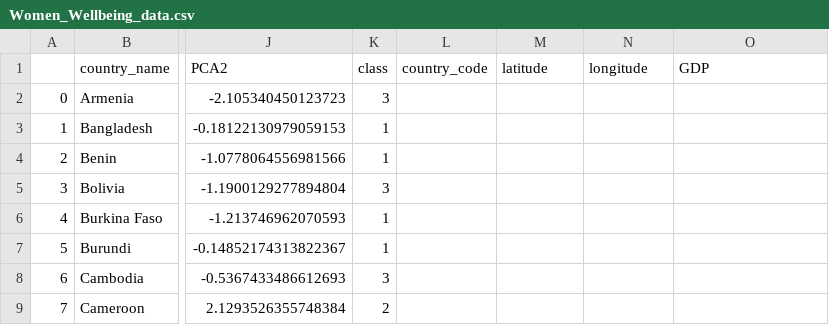
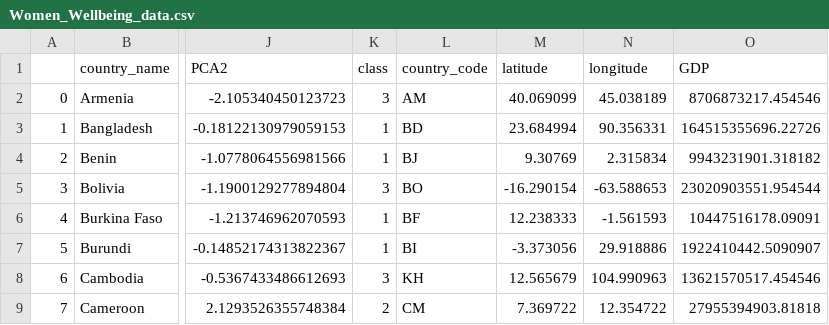
Before and after one commit to Betsy-Kalkwarf/Women-Well-Being, a CSV file: Women_Wellbeing_data.csv, drawn as a sheet; only a part is shown, gaps mark what is left out; the diff covers the shown part only; the diff names each change by its address in the sheet, - before the commit and + after, or states it on an @@ line.

```diff
--- a/Women_Wellbeing_data.csv
+++ b/Women_Wellbeing_data.csv
-L2 (country_code): (empty)
+L2 (country_code): AM
-M2 (latitude): (empty)
+M2 (latitude): 40.069099
-N2 (longitude): (empty)
+N2 (longitude): 45.038189
-O2 (GDP): (empty)
+O2 (GDP): 8706873217.454546
-L3 (country_code): (empty)
+L3 (country_code): BD
-M3 (latitude): (empty)
+M3 (latitude): 23.684994
-N3 (longitude): (empty)
+N3 (longitude): 90.356331
-O3 (GDP): (empty)
+O3 (GDP): 164515355696.22726
-L4 (country_code): (empty)
+L4 (country_code): BJ
-M4 (latitude): (empty)
+M4 (latitude): 9.30769
-N4 (longitude): (empty)
+N4 (longitude): 2.315834
-O4 (GDP): (empty)
+O4 (GDP): 9943231901.318182
-L5 (country_code): (empty)
+L5 (country_code): BO
-M5 (latitude): (empty)
+M5 (latitude): -16.290154
-N5 (longitude): (empty)
+N5 (longitude): -63.588653
-O5 (GDP): (empty)
+O5 (GDP): 23020903551.954544
-L6 (country_code): (empty)
+L6 (country_code): BF
-M6 (latitude): (empty)
+M6 (latitude): 12.238333
-N6 (longitude): (empty)
+N6 (longitude): -1.561593
-O6 (GDP): (empty)
+O6 (GDP): 10447516178.09091
-L7 (country_code): (empty)
+L7 (country_code): BI
-M7 (latitude): (empty)
+M7 (latitude): -3.373056
-N7 (longitude): (empty)
+N7 (longitude): 29.918886
-O7 (GDP): (empty)
+O7 (GDP): 1922410442.5090907
-L8 (country_code): (empty)
+L8 (country_code): KH
-M8 (latitude): (empty)
+M8 (latitude): 12.565679
-N8 (longitude): (empty)
+N8 (longitude): 104.990963
-O8 (GDP): (empty)
+O8 (GDP): 13621570517.454546
-L9 (country_code): (empty)
+L9 (country_code): CM
-M9 (latitude): (empty)
+M9 (latitude): 7.369722
-N9 (longitude): (empty)
+N9 (longitude): 12.354722
-O9 (GDP): (empty)
+O9 (GDP): 27955394903.81818
```
Also changed, not shown: 160 edited cells elsewhere in this file, 1 other file.
